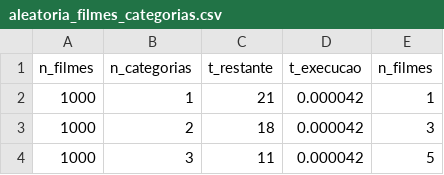
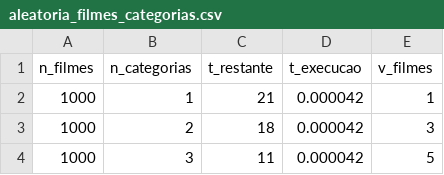
Before and after one commit to BrunoFNRodrigues/supercomp, a CSV file: projeto/resultados/aleatoria_filmes_categorias.csv, drawn as a sheet; only a part is shown.

```diff
--- a/projeto/resultados/aleatoria_filmes_categorias.csv
+++ b/projeto/resultados/aleatoria_filmes_categorias.csv
@@ -1,2 +1,2 @@
-n_filmes,n_categorias,t_restante,t_execucao,n_filmes,
+n_filmes,n_categorias,t_restante,t_execucao,v_filmes
 1000,1,21,0.000042,1
```
Also changed, not shown: projeto/resultados/aleatoria_medias.csv, projeto/resultados/gananciosa_filmes_categorias.csv, 1 other file.
